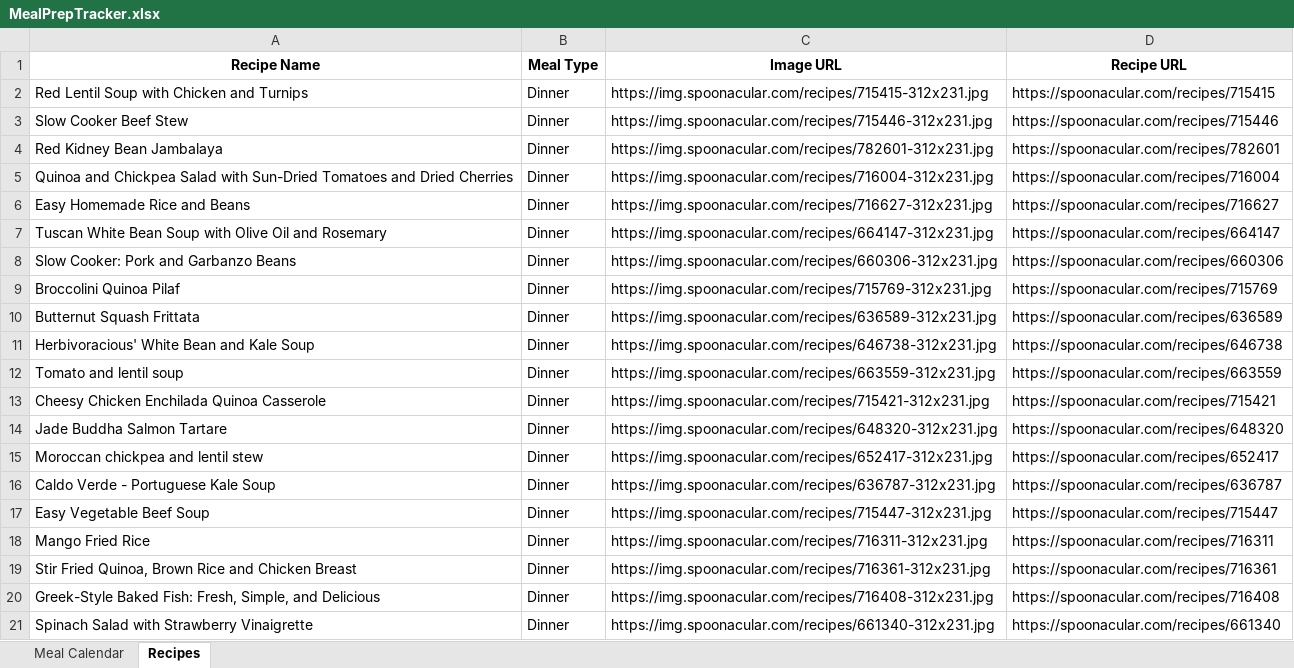
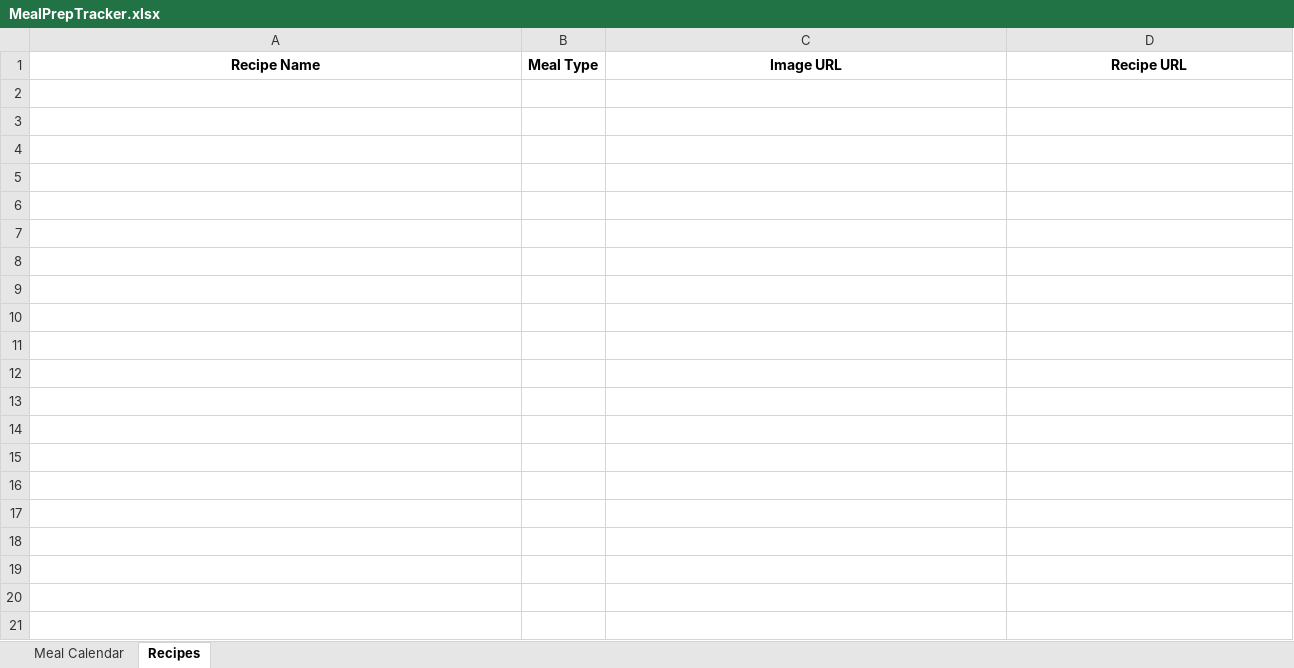
Before and after one commit to PixelQuinn/Personal-Growth-Planner, an Excel workbook: MealPrepTracker.xlsx, sheet Recipes, drawn as a sheet; values as stored, in another font and other column widths than the file's, no borders; the diff names each change by its address in the sheet, - before the commit and + after, or states it on an @@ line.

Commit message:
fix: script fixed to concat recipes instead of overwrite

```diff
--- a/MealPrepTracker.xlsx (sheet Recipes)
+++ b/MealPrepTracker.xlsx (sheet Recipes)
-row 2: Red Lentil Soup with Chicken and Turnips | Dinner | https://img.spoonacular.com/recipes/715415-312x231.jpg | https://spoonacular.com/recipes/715415
-row 3: Slow Cooker Beef Stew | Dinner | https://img.spoonacular.com/recipes/715446-312x231.jpg | https://spoonacular.com/recipes/715446
-row 4: Red Kidney Bean Jambalaya | Dinner | https://img.spoonacular.com/recipes/782601-312x231.jpg | https://spoonacular.com/recipes/782601
-row 5: Quinoa and Chickpea Salad with Sun-Dried Tomatoes and Dried Cherries | Dinner | https://img.spoonacular.com/recipes/716004-312x231.jpg | https://spoonacular.com/recipes/716004
-row 6: Easy Homemade Rice and Beans | Dinner | https://img.spoonacular.com/recipes/716627-312x231.jpg | https://spoonacular.com/recipes/716627
-row 7: Tuscan White Bean Soup with Olive Oil and Rosemary | Dinner | https://img.spoonacular.com/recipes/664147-312x231.jpg | https://spoonacular.com/recipes/664147
-row 8: Slow Cooker: Pork and Garbanzo Beans | Dinner | https://img.spoonacular.com/recipes/660306-312x231.jpg | https://spoonacular.com/recipes/660306
-row 9: Broccolini Quinoa Pilaf | Dinner | https://img.spoonacular.com/recipes/715769-312x231.jpg | https://spoonacular.com/recipes/715769
-row 10: Butternut Squash Frittata | Dinner | https://img.spoonacular.com/recipes/636589-312x231.jpg | https://spoonacular.com/recipes/636589
-row 11: Herbivoracious' White Bean and Kale Soup | Dinner | https://img.spoonacular.com/recipes/646738-312x231.jpg | https://spoonacular.com/recipes/646738
-row 12: Tomato and lentil soup | Dinner | https://img.spoonacular.com/recipes/663559-312x231.jpg | https://spoonacular.com/recipes/663559
-row 13: Cheesy Chicken Enchilada Quinoa Casserole | Dinner | https://img.spoonacular.com/recipes/715421-312x231.jpg | https://spoonacular.com/recipes/715421
-row 14: Jade Buddha Salmon Tartare | Dinner | https://img.spoonacular.com/recipes/648320-312x231.jpg | https://spoonacular.com/recipes/648320
-row 15: Moroccan chickpea and lentil stew | Dinner | https://img.spoonacular.com/recipes/652417-312x231.jpg | https://spoonacular.com/recipes/652417
-row 16: Caldo Verde - Portuguese Kale Soup | Dinner | https://img.spoonacular.com/recipes/636787-312x231.jpg | https://spoonacular.com/recipes/636787
-row 17: Easy Vegetable Beef Soup | Dinner | https://img.spoonacular.com/recipes/715447-312x231.jpg | https://spoonacular.com/recipes/715447
-row 18: Mango Fried Rice | Dinner | https://img.spoonacular.com/recipes/716311-312x231.jpg | https://spoonacular.com/recipes/716311
-row 19: Stir Fried Quinoa, Brown Rice and Chicken Breast | Dinner | https://img.spoonacular.com/recipes/716361-312x231.jpg | https://spoonacular.com/recipes/716361
-row 20: Greek-Style Baked Fish: Fresh, Simple, and Delicious | Dinner | https://img.spoonacular.com/recipes/716408-312x231.jpg | https://spoonacular.com/recipes/716408
-row 21: Spinach Salad with Strawberry Vinaigrette | Dinner | https://img.spoonacular.com/recipes/661340-312x231.jpg | https://spoonacular.com/recipes/661340
```
Also changed, not shown: 1 other file.
